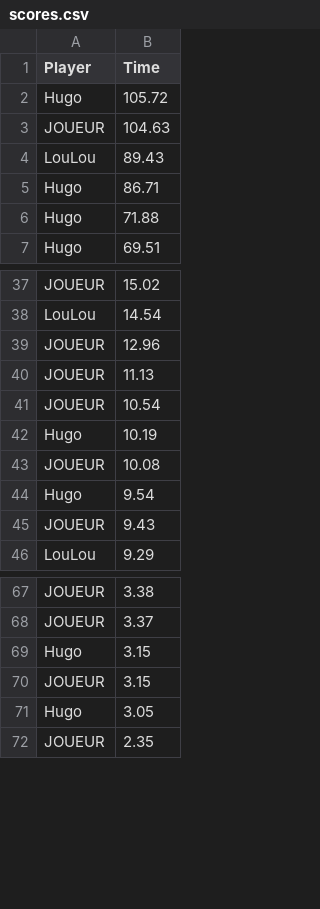
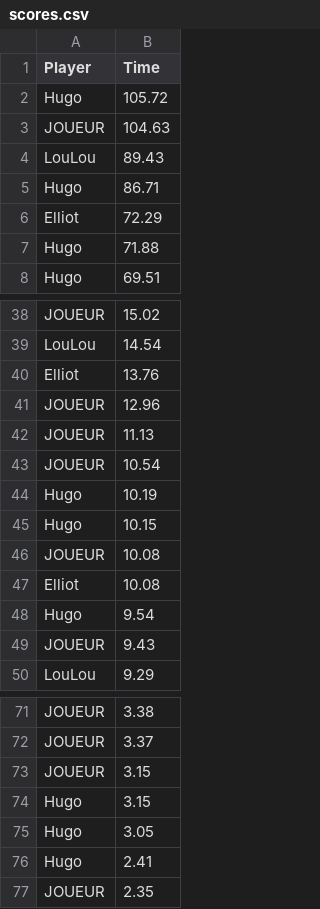
Before and after one commit to VltBlanc/TheSwitchGame-c-, a CSV file: scores.csv, drawn as a sheet; only a part is shown, gaps mark what is left out.

Commit message:
fix score et survivor

```diff
--- a/scores.csv
+++ b/scores.csv
@@ -5,2 +5,3 @@ LouLou,89.43
 Hugo,86.71
+Elliot,72.29
 Hugo,71.88
@@ -38,2 +39,3 @@ JOUEUR,15.02
 LouLou,14.54
+Elliot,13.76
 JOUEUR,12.96
@@ -42,3 +44,5 @@ JOUEUR,10.54
 Hugo,10.19
+Hugo,10.15
 JOUEUR,10.08
+Elliot,10.08
 Hugo,9.54
@@ -68,5 +72,6 @@ JOUEUR,3.38
 JOUEUR,3.37
+JOUEUR,3.15
 Hugo,3.15
-JOUEUR,3.15
 Hugo,3.05
+Hugo,2.41
 JOUEUR,2.35
```
Also changed, not shown: 1 other file.
